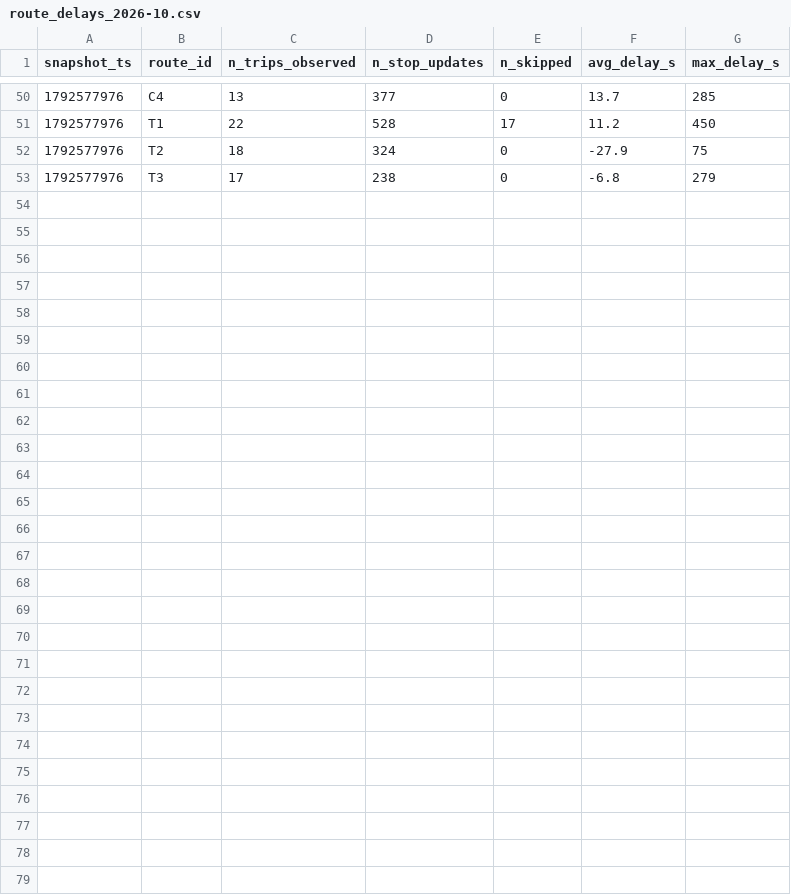
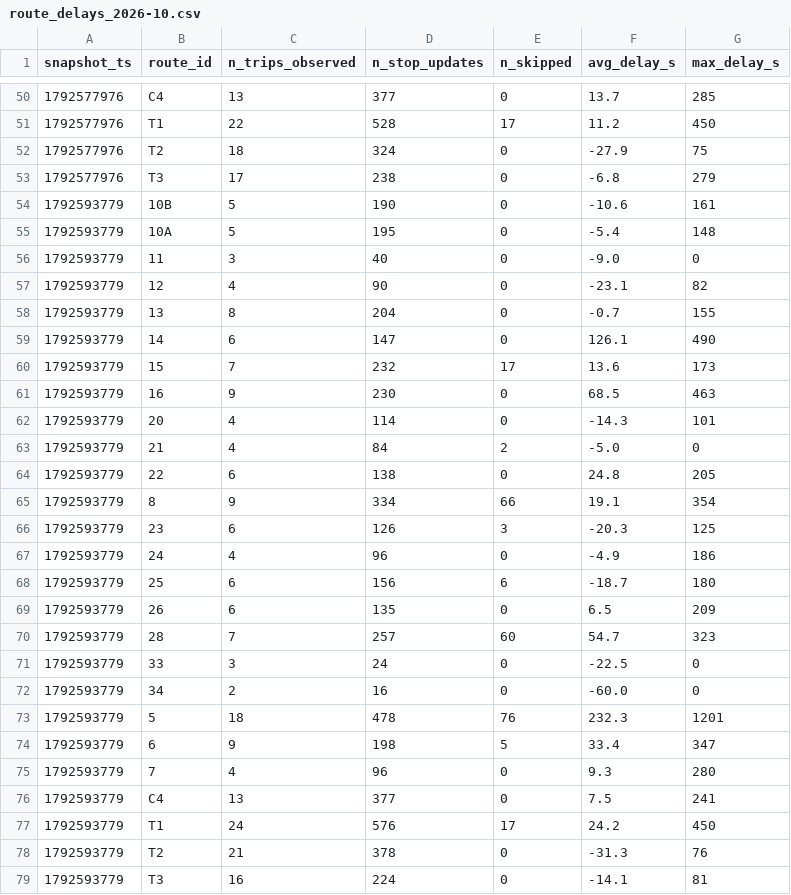
Before and after one commit to Paul72-hub/smart-mobility-lemans, a CSV file: data/history/route_delays_2026-10.csv, drawn as a sheet; only a part is shown, gaps mark what is left out.

```diff
--- a/data/history/route_delays_2026-10.csv
+++ b/data/history/route_delays_2026-10.csv
@@ -53 +53,27 @@ snapshot_ts,route_id,n_trips_observed,n_stop_updates,n_skipped,avg_delay_s,max_d
 1792577976,T3,17,238,0,-6.8,279
+1792593779,10B,5,190,0,-10.6,161
+1792593779,10A,5,195,0,-5.4,148
+1792593779,11,3,40,0,-9.0,0
+1792593779,12,4,90,0,-23.1,82
+1792593779,13,8,204,0,-0.7,155
+1792593779,14,6,147,0,126.1,490
+1792593779,15,7,232,17,13.6,173
+1792593779,16,9,230,0,68.5,463
+1792593779,20,4,114,0,-14.3,101
+1792593779,21,4,84,2,-5.0,0
+1792593779,22,6,138,0,24.8,205
+1792593779,8,9,334,66,19.1,354
+1792593779,23,6,126,3,-20.3,125
+1792593779,24,4,96,0,-4.9,186
+1792593779,25,6,156,6,-18.7,180
+1792593779,26,6,135,0,6.5,209
+1792593779,28,7,257,60,54.7,323
+1792593779,33,3,24,0,-22.5,0
+1792593779,34,2,16,0,-60.0,0
+1792593779,5,18,478,76,232.3,1201
+1792593779,6,9,198,5,33.4,347
+1792593779,7,4,96,0,9.3,280
+1792593779,C4,13,377,0,7.5,241
+1792593779,T1,24,576,17,24.2,450
+1792593779,T2,21,378,0,-31.3,76
+1792593779,T3,16,224,0,-14.1,81
```
Also changed, not shown: 1 other file.
